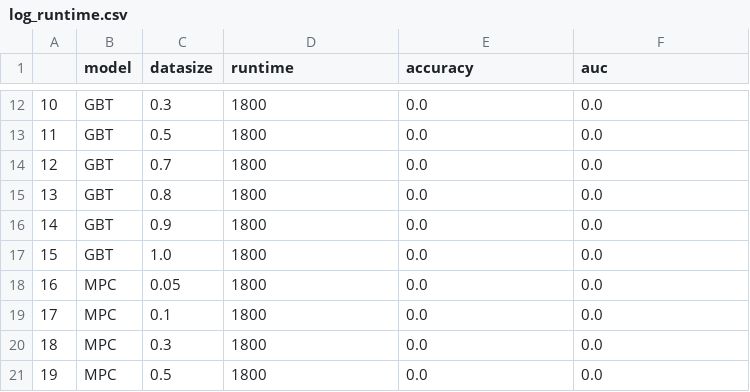
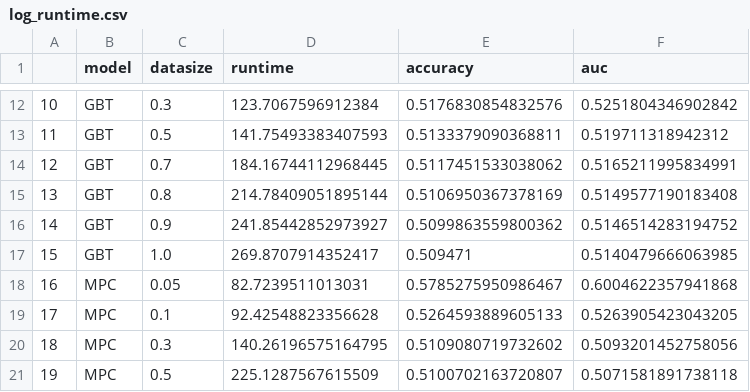
Before and after one commit to 7ryo/comhpc, a CSV file: acp23ws-COM6012/log_runtime.csv, drawn as a sheet; only a part is shown, gaps mark what is left out; the diff covers the shown part only.

Commit message:
logged runtime

```diff
--- a/acp23ws-COM6012/log_runtime.csv
+++ b/acp23ws-COM6012/log_runtime.csv
@@ -12,10 +12,10 @@
-10,GBT,0.3,1800,0.0,0.0
-11,GBT,0.5,1800,0.0,0.0
-12,GBT,0.7,1800,0.0,0.0
-13,GBT,0.8,1800,0.0,0.0
-14,GBT,0.9,1800,0.0,0.0
-15,GBT,1.0,1800,0.0,0.0
-16,MPC,0.05,1800,0.0,0.0
-17,MPC,0.1,1800,0.0,0.0
-18,MPC,0.3,1800,0.0,0.0
-19,MPC,0.5,1800,0.0,0.0
+10,GBT,0.3,123.7067596912384,0.5176830854832576,0.5251804346902842
+11,GBT,0.5,141.75493383407593,0.5133379090368811,0.519711318942312
+12,GBT,0.7,184.16744112968445,0.5117451533038062,0.5165211995834991
+13,GBT,0.8,214.78409051895144,0.5106950367378169,0.5149577190183408
+14,GBT,0.9,241.85442852973927,0.5099863559800362,0.5146514283194752
+15,GBT,1.0,269.8707914352417,0.509471,0.5140479666063985
+16,MPC,0.05,82.7239511013031,0.5785275950986467,0.6004622357941868
+17,MPC,0.1,92.42548823356628,0.5264593889605133,0.5263905423043205
+18,MPC,0.3,140.26196575164795,0.5109080719732602,0.5093201452758056
+19,MPC,0.5,225.1287567615509,0.5100702163720807,0.5071581891738118
```
Also changed, not shown: 42 edited cells elsewhere in this file, 9 other files.
